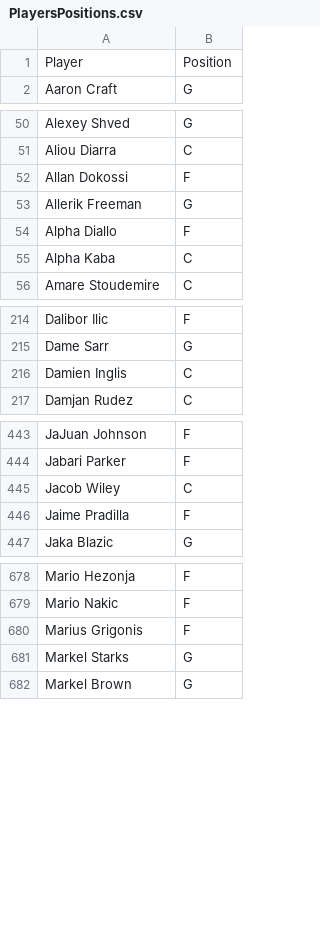
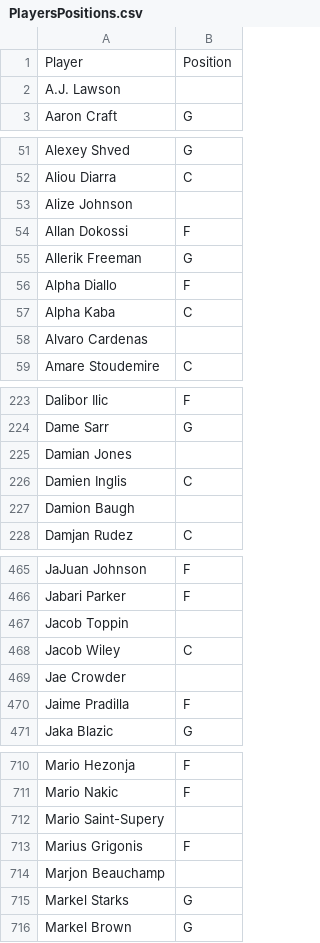
Before and after one commit to sotiristiga/euroleague, a CSV file: PlayersPositions.csv, drawn as a sheet; only a part is shown, gaps mark what is left out; the diff covers the shown part only; the diff names each change by its address in the sheet, - before the commit and + after, or states it on an @@ line.

```diff
--- a/PlayersPositions.csv
+++ b/PlayersPositions.csv
+row 2: A.J. Lawson
+row 53: Alize Johnson
+row 58: Alvaro Cardenas
+row 225: Damian Jones
+row 227: Damion Baugh
+row 467: Jacob Toppin
+row 469: Jae Crowder
+row 712: Mario Saint-Supery
+row 714: Marjon Beauchamp
```
Also changed, not shown: 42 added rows elsewhere in this file, 3 other files.
